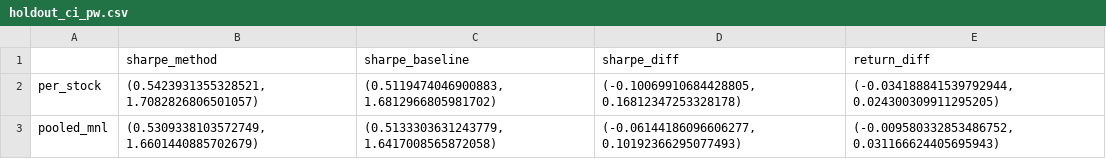
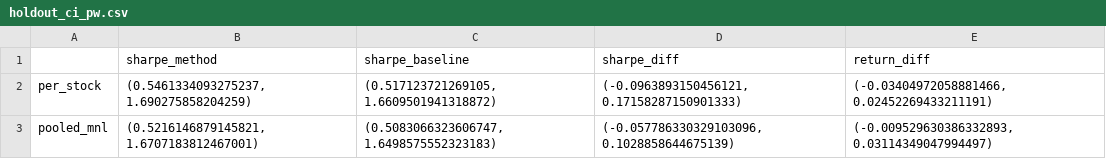
Before and after one commit to mdaashir/GenomeFolio, a CSV file: reports/holdout_ci_pw.csv, drawn as a sheet.

```diff
--- a/reports/holdout_ci_pw.csv
+++ b/reports/holdout_ci_pw.csv
@@ -1,3 +1,3 @@
 ,sharpe_method,sharpe_baseline,sharpe_diff,return_diff
-per_stock,"(0.5423931355328521, 1.7082826806501057)","(0.5119474046900883, 1.6812966805981702)","(-0.10069910684428805, 0.16812347253328178)","(-0.034188841539792944, 0.024300309911295205)"
-pooled_mnl,"(0.5309338103572749, 1.6601440885702679)","(0.5133303631243779, 1.6417008565872058)","(-0.06144186096606277, 0.10192366295077493)","(-0.009580332853486752, 0.031166624405695943)"
+per_stock,"(0.5461334093275237, 1.690275858204259)","(0.517123721269105, 1.6609501941318872)","(-0.0963893150456121, 0.17158287150901333)","(-0.03404972058881466, 0.02452269433211191)"
+pooled_mnl,"(0.5216146879145821, 1.6707183812467001)","(0.5083066323606747, 1.6498575552323183)","(-0.057786330329103096, 0.1028858644675139)","(-0.009529630386332893, 0.03114349047994497)"
```
Also changed, not shown: reports/ablations_ci_report.csv, reports/bootstrap_ci.csv, 20 other files.
